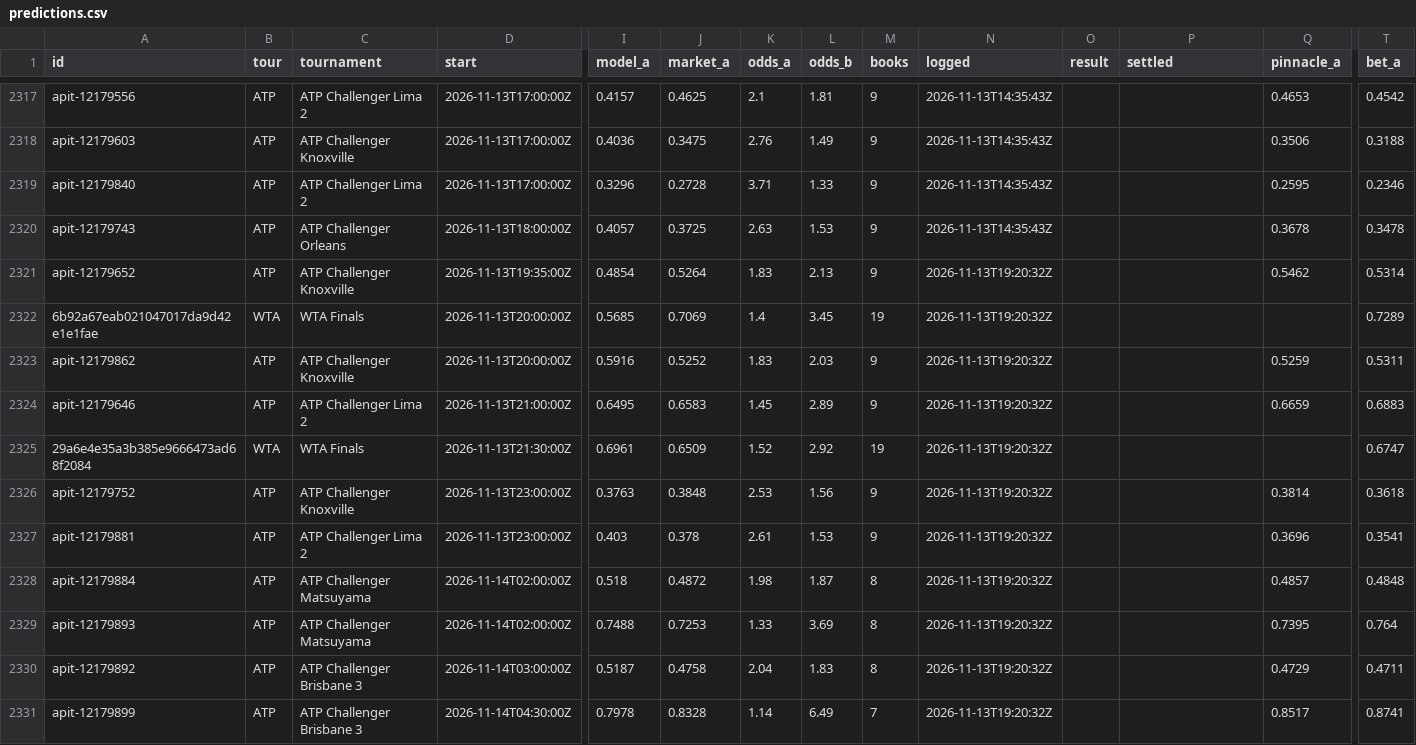
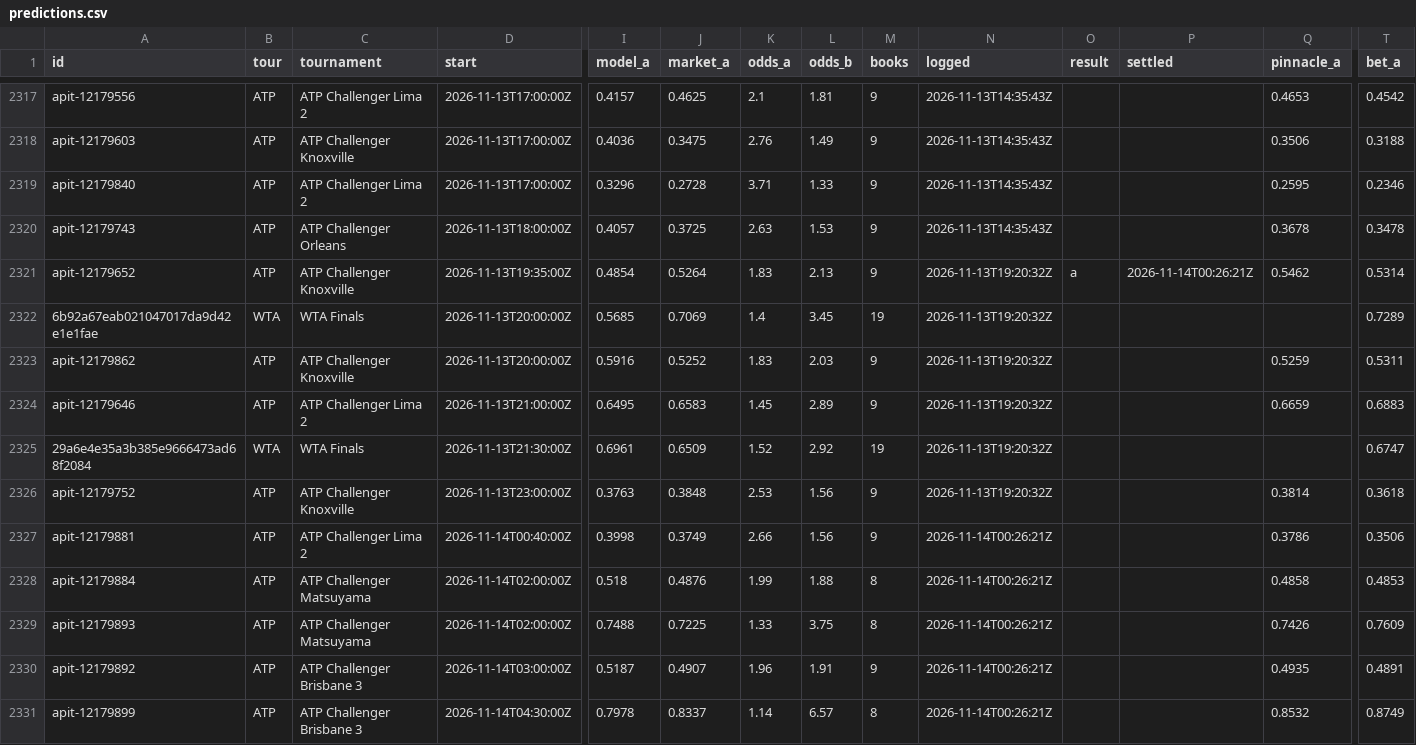
Before and after one commit to MoussaK1379/tennis-odds-engine, a CSV file: history/predictions.csv, drawn as a sheet; only a part is shown, gaps mark what is left out; the diff covers the shown part only; the diff names each change by its address in the sheet, - before the commit and + after, or states it on an @@ line.

```diff
--- a/history/predictions.csv
+++ b/history/predictions.csv
-O2321 (result): (empty)
+O2321 (result): a
-P2321 (settled): (empty)
+P2321 (settled): 2026-11-14T00:26:21Z
-D2327 (start): 2026-11-13T23:00:00Z
+D2327 (start): 2026-11-14T00:40:00Z
-I2327 (model_a): 0.403
+I2327 (model_a): 0.3998
-J2327 (market_a): 0.378
+J2327 (market_a): 0.3749
-K2327 (odds_a): 2.61
+K2327 (odds_a): 2.66
-L2327 (odds_b): 1.53
+L2327 (odds_b): 1.56
-N2327:N2331 (logged): 2026-11-13T19:20:32Z
+N2327:N2331 (logged): 2026-11-14T00:26:21Z
-Q2327 (pinnacle_a): 0.3696
+Q2327 (pinnacle_a): 0.3786
-T2327 (bet_a): 0.3541
+T2327 (bet_a): 0.3506
-J2328 (market_a): 0.4872
+J2328 (market_a): 0.4876
-K2328 (odds_a): 1.98
+K2328 (odds_a): 1.99
-L2328 (odds_b): 1.87
+L2328 (odds_b): 1.88
-Q2328 (pinnacle_a): 0.4857
+Q2328 (pinnacle_a): 0.4858
-T2328 (bet_a): 0.4848
+T2328 (bet_a): 0.4853
-J2329 (market_a): 0.7253
+J2329 (market_a): 0.7225
-L2329 (odds_b): 3.69
+L2329 (odds_b): 3.75
-Q2329 (pinnacle_a): 0.7395
+Q2329 (pinnacle_a): 0.7426
-T2329 (bet_a): 0.764
+T2329 (bet_a): 0.7609
-J2330 (market_a): 0.4758
+J2330 (market_a): 0.4907
-K2330 (odds_a): 2.04
+K2330 (odds_a): 1.96
-L2330 (odds_b): 1.83
+L2330 (odds_b): 1.91
-M2330 (books): 8
+M2330 (books): 9
-Q2330 (pinnacle_a): 0.4729
+Q2330 (pinnacle_a): 0.4935
-T2330 (bet_a): 0.4711
+T2330 (bet_a): 0.4891
-J2331 (market_a): 0.8328
+J2331 (market_a): 0.8337
-L2331 (odds_b): 6.49
+L2331 (odds_b): 6.57
-M2331 (books): 7
+M2331 (books): 8
-Q2331 (pinnacle_a): 0.8517
+Q2331 (pinnacle_a): 0.8532
-T2331 (bet_a): 0.8741
+T2331 (bet_a): 0.8749
```
Also changed, not shown: 6 added rows and 21 edited cells elsewhere in this file, history/parlays.csv, 1 other file.
